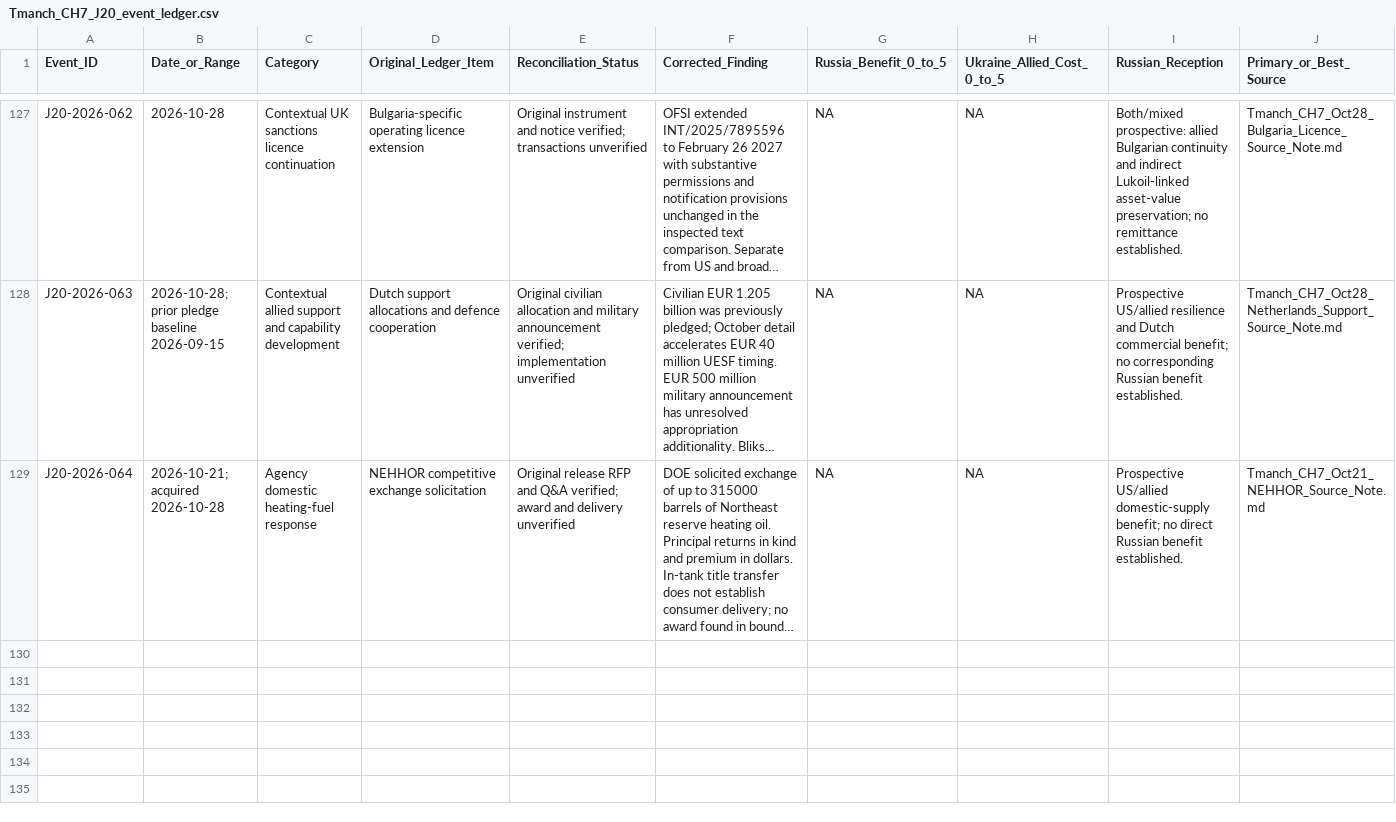
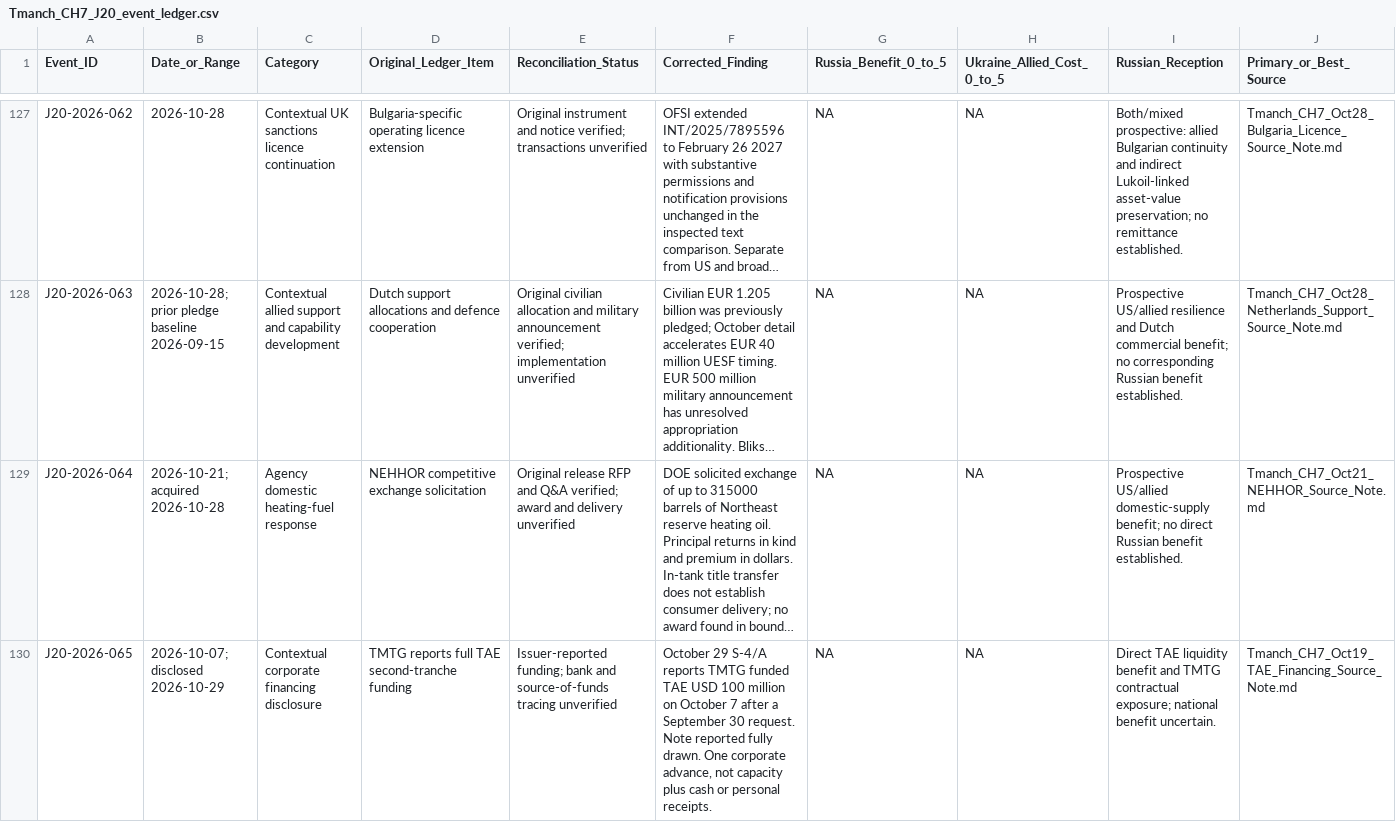
Before and after one commit to mfreeze77/DJT, a CSV file: research-library/Tmanch_CH7_J20_event_ledger.csv, drawn as a sheet; only a part is shown, gaps mark what is left out; long unchanged cells end in …; rows hold the shown columns only; the diff covers the shown part only; the diff names each change by its address in the sheet, - before the commit and + after, or states it on an @@ line.

```diff
--- a/research-library/Tmanch_CH7_J20_event_ledger.csv
+++ b/research-library/Tmanch_CH7_J20_event_ledger.csv
+row 130: J20-2026-065 | 2026-10-07; disclosed 2026-10-29 | Contextual corporate financing disclosure | TMTG reports full TAE second-tranche funding | Issuer-reported funding; bank and source-of-funds tracing unverified | October 29 S-4/A reports TMTG funded TAE USD 100 million on October 7 after a September 30 request. Note reported fully drawn. One corporate advance, not capacity plus cash or personal receipts. | NA | NA | Direct TAE liquidity benefit and TMTG contractual exposure; national benefit uncertain. | Tmanch_CH7_Oct19_TAE_Financing_Source_Note.md
```
Also changed, not shown: 1 added row and 2 edited cells elsewhere in this file, research-library/Tmanch_CH7_claim_ledger.csv, research-library/research/tae_financing_2026/transactions.csv, 6 other files.
